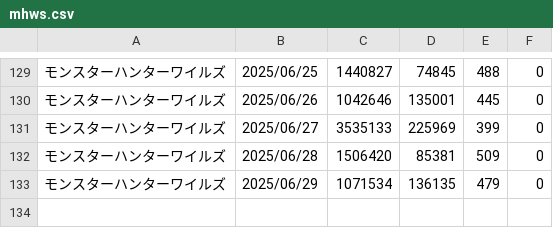
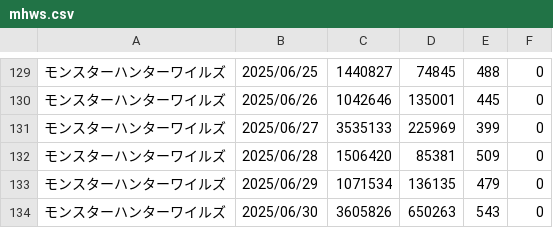
Before and after one commit to iwakiridrcm/youtube-find, a CSV file: mhws/mhws.csv, drawn as a sheet; only a part is shown, gaps mark what is left out; the diff names each change by its address in the sheet, - before the commit and + after, or states it on an @@ line.

```diff
--- a/mhws/mhws.csv
+++ b/mhws/mhws.csv
+row 134: モンスターハンターワイルズ | 2025/06/30 | 3605826 | 650263 | 543 | 0
```
Also changed, not shown: arknight/arknight.csv, bounty/bounty.csv, 8 other files.
